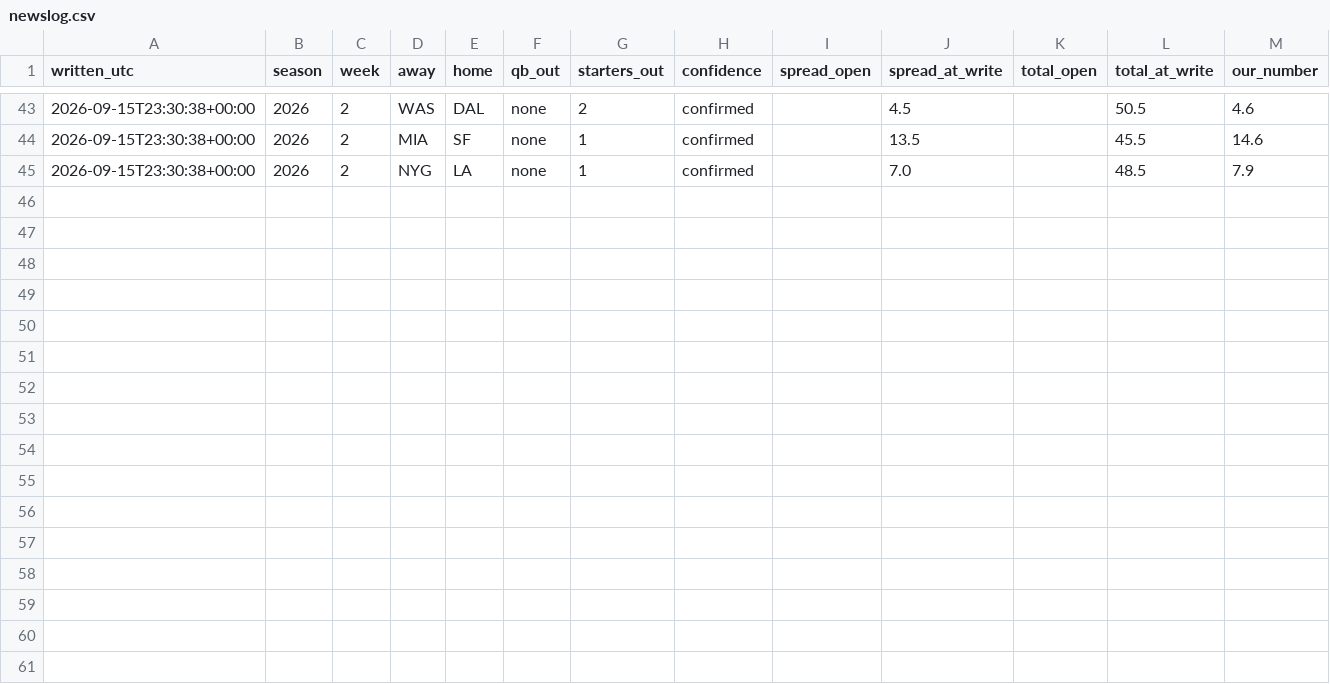
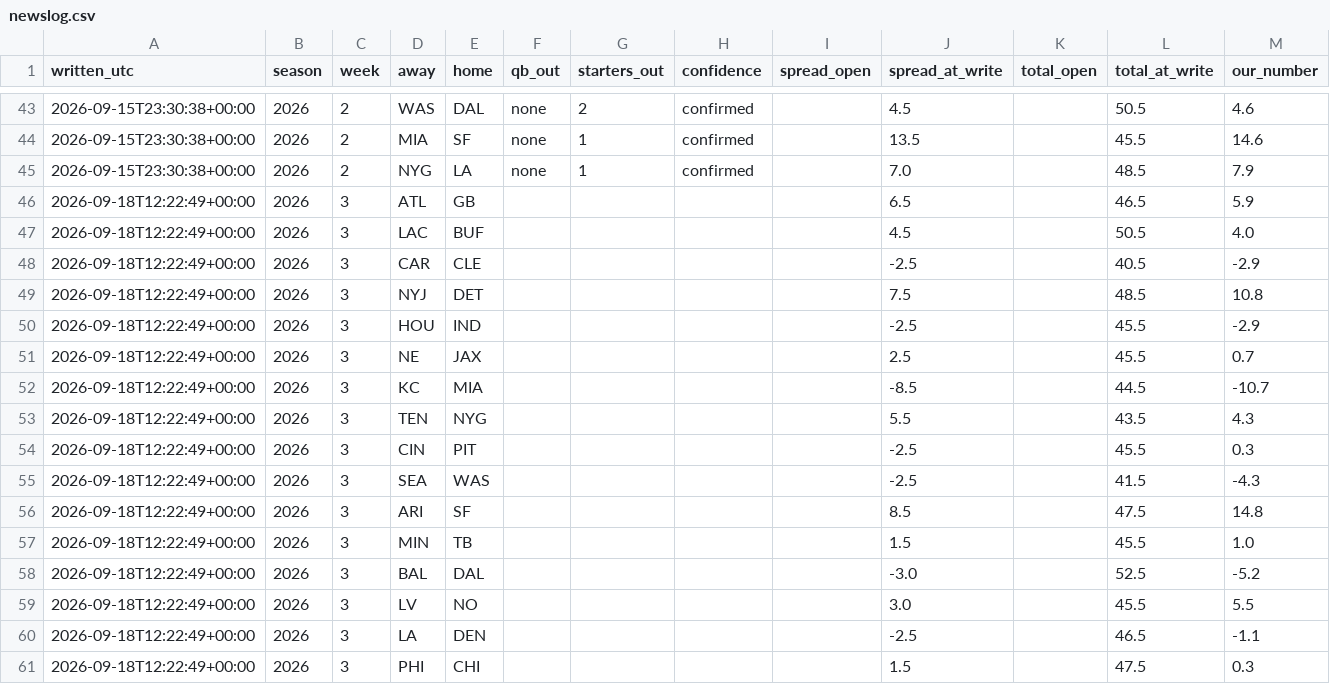
Before and after one commit to fourty2se7en/nfl-card, a CSV file: scripts/newslog.csv, drawn as a sheet; only a part is shown, gaps mark what is left out; the diff names each change by its address in the sheet, - before the commit and + after, or states it on an @@ line.

```diff
--- a/scripts/newslog.csv
+++ b/scripts/newslog.csv
+row 46: 2026-09-18T12:22:49+00:00 | 2026 | 3 | ATL | GB |  |  |  |  | 6.5 |  | 46.5 | 5.9
+row 47: 2026-09-18T12:22:49+00:00 | 2026 | 3 | LAC | BUF |  |  |  |  | 4.5 |  | 50.5 | 4.0
+row 48: 2026-09-18T12:22:49+00:00 | 2026 | 3 | CAR | CLE |  |  |  |  | -2.5 |  | 40.5 | -2.9
+row 49: 2026-09-18T12:22:49+00:00 | 2026 | 3 | NYJ | DET |  |  |  |  | 7.5 |  | 48.5 | 10.8
+row 50: 2026-09-18T12:22:49+00:00 | 2026 | 3 | HOU | IND |  |  |  |  | -2.5 |  | 45.5 | -2.9
+row 51: 2026-09-18T12:22:49+00:00 | 2026 | 3 | NE | JAX |  |  |  |  | 2.5 |  | 45.5 | 0.7
+row 52: 2026-09-18T12:22:49+00:00 | 2026 | 3 | KC | MIA |  |  |  |  | -8.5 |  | 44.5 | -10.7
+row 53: 2026-09-18T12:22:49+00:00 | 2026 | 3 | TEN | NYG |  |  |  |  | 5.5 |  | 43.5 | 4.3
+row 54: 2026-09-18T12:22:49+00:00 | 2026 | 3 | CIN | PIT |  |  |  |  | -2.5 |  | 45.5 | 0.3
+row 55: 2026-09-18T12:22:49+00:00 | 2026 | 3 | SEA | WAS |  |  |  |  | -2.5 |  | 41.5 | -4.3
+row 56: 2026-09-18T12:22:49+00:00 | 2026 | 3 | ARI | SF |  |  |  |  | 8.5 |  | 47.5 | 14.8
+row 57: 2026-09-18T12:22:49+00:00 | 2026 | 3 | MIN | TB |  |  |  |  | 1.5 |  | 45.5 | 1.0
+row 58: 2026-09-18T12:22:49+00:00 | 2026 | 3 | BAL | DAL |  |  |  |  | -3.0 |  | 52.5 | -5.2
+row 59: 2026-09-18T12:22:49+00:00 | 2026 | 3 | LV | NO |  |  |  |  | 3.0 |  | 45.5 | 5.5
+row 60: 2026-09-18T12:22:49+00:00 | 2026 | 3 | LA | DEN |  |  |  |  | -2.5 |  | 46.5 | -1.1
+row 61: 2026-09-18T12:22:49+00:00 | 2026 | 3 | PHI | CHI |  |  |  |  | 1.5 |  | 47.5 | 0.3
```
Also changed, not shown: scripts/ledger_history.csv, scripts/season_stats.csv, 6 other files.
